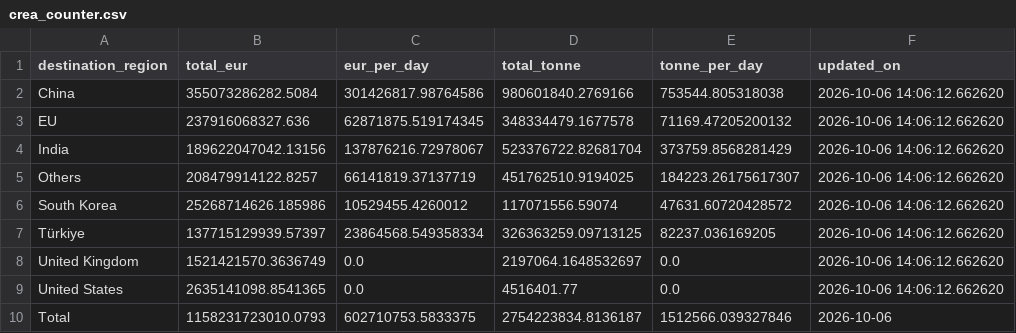
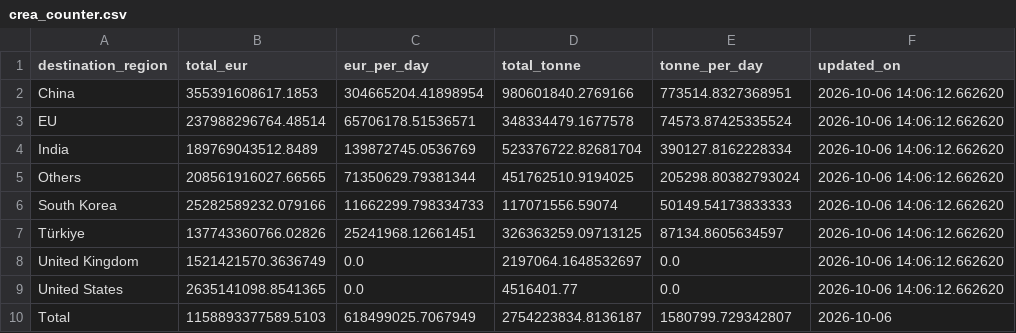
Before and after one commit to lorenzo-pasteris/Analisi-Russia-Ucraina, a CSV file: data/crea_counter.csv, drawn as a sheet.

```diff
--- a/data/crea_counter.csv
+++ b/data/crea_counter.csv
@@ -1,10 +1,10 @@
 destination_region,total_eur,eur_per_day,total_tonne,tonne_per_day,updated_on
-China,355073286282.5084,301426817.98764586,980601840.2769166,753544.805318038,2026-10-06 14:06:12.662620
-EU,237916068327.636,62871875.519174345,348334479.1677578,71169.47205200132,2026-10-06 14:06:12.662620
-India,189622047042.13156,137876216.72978067,523376722.82681704,373759.8568281429,2026-10-06 14:06:12.662620
-Others,208479914122.8257,66141819.37137719,451762510.9194025,184223.26175617307,2026-10-06 14:06:12.662620
-South Korea,25268714626.185986,10529455.4260012,117071556.59074,47631.60720428572,2026-10-06 14:06:12.662620
-Türkiye,137715129939.57397,23864568.549358334,326363259.09713125,82237.036169205,2026-10-06 14:06:12.662620
+China,355391608617.1853,304665204.41898954,980601840.2769166,773514.8327368951,2026-10-06 14:06:12.662620
+EU,237988296764.48514,65706178.51536571,348334479.1677578,74573.87425335524,2026-10-06 14:06:12.662620
+India,189769043512.8489,139872745.0536769,523376722.82681704,390127.8162228334,2026-10-06 14:06:12.662620
+Others,208561916027.66565,71350629.79381344,451762510.9194025,205298.80382793024,2026-10-06 14:06:12.662620
+South Korea,25282589232.079166,11662299.798334733,117071556.59074,50149.54173833333,2026-10-06 14:06:12.662620
+Türkiye,137743360766.02826,25241968.12661451,326363259.09713125,87134.8605634597,2026-10-06 14:06:12.662620
 United Kingdom,1521421570.3636749,0.0,2197064.1648532697,0.0,2026-10-06 14:06:12.662620
 United States,2635141098.8541365,0.0,4516401.77,0.0,2026-10-06 14:06:12.662620
-Total,1158231723010.0793,602710753.5833375,2754223834.8136187,1512566.039327846,2026-10-06
+Total,1158893377589.5103,618499025.7067949,2754223834.8136187,1580799.729342807,2026-10-06
```
